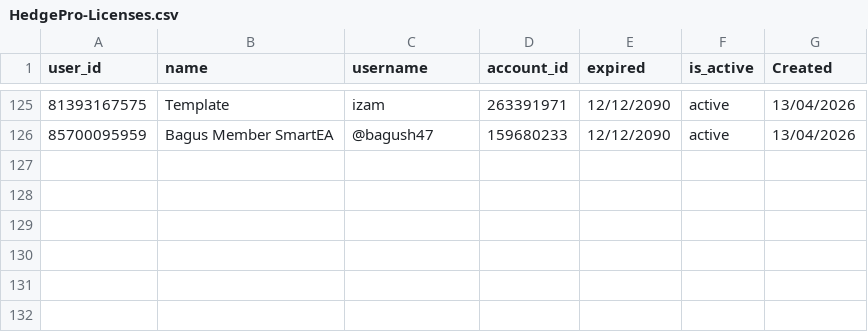
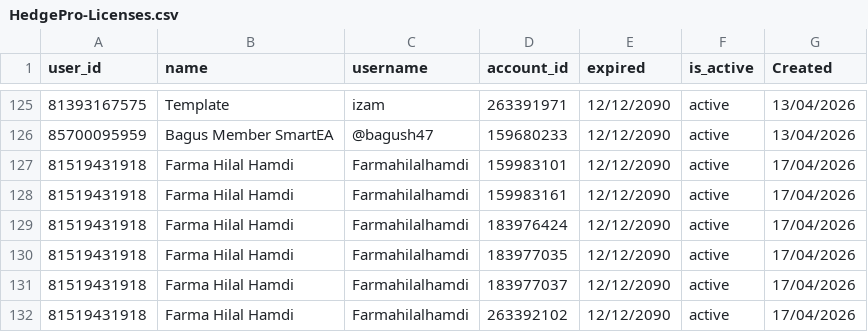
Before and after one commit to satriadwibagaskara/HedgePro-Licenses, a CSV file: HedgePro-Licenses.csv, drawn as a sheet; only a part is shown, gaps mark what is left out; the diff names each change by its address in the sheet, - before the commit and + after, or states it on an @@ line.

Commit message:
Update HedgePro-Licenses.csv

```diff
--- a/HedgePro-Licenses.csv
+++ b/HedgePro-Licenses.csv
+row 127: 81519431918 | Farma Hilal Hamdi | Farmahilalhamdi | 159983101 | 12/12/2090 | active | 17/04/2026
+row 128: 81519431918 | Farma Hilal Hamdi | Farmahilalhamdi | 159983161 | 12/12/2090 | active | 17/04/2026
+row 129: 81519431918 | Farma Hilal Hamdi | Farmahilalhamdi | 183976424 | 12/12/2090 | active | 17/04/2026
+row 130: 81519431918 | Farma Hilal Hamdi | Farmahilalhamdi | 183977035 | 12/12/2090 | active | 17/04/2026
+row 131: 81519431918 | Farma Hilal Hamdi | Farmahilalhamdi | 183977037 | 12/12/2090 | active | 17/04/2026
+row 132: 81519431918 | Farma Hilal Hamdi | Farmahilalhamdi | 263392102 | 12/12/2090 | active | 17/04/2026
```
